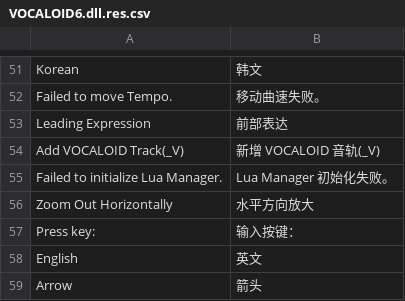
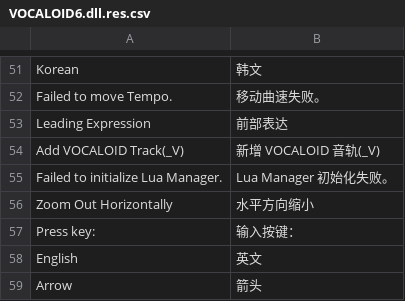
Before and after one commit to zwnweixiao/VOCALOID6_CN, a CSV file: VOCALOID6.dll.res.csv, drawn as a sheet; only a part is shown, gaps mark what is left out.

Commit message:
Update VOCALOID6.dll.res.csv

```diff
--- a/VOCALOID6.dll.res.csv
+++ b/VOCALOID6.dll.res.csv
@@ -55,3 +55,3 @@ Add VOCALOID Track(_V),新增 VOCALOID 音轨(_V)
 Failed to initialize Lua Manager.,Lua Manager 初始化失败。
-Zoom Out Horizontally,水平方向放大
+Zoom Out Horizontally,水平方向缩小
 Press key:,输入按键：
```
